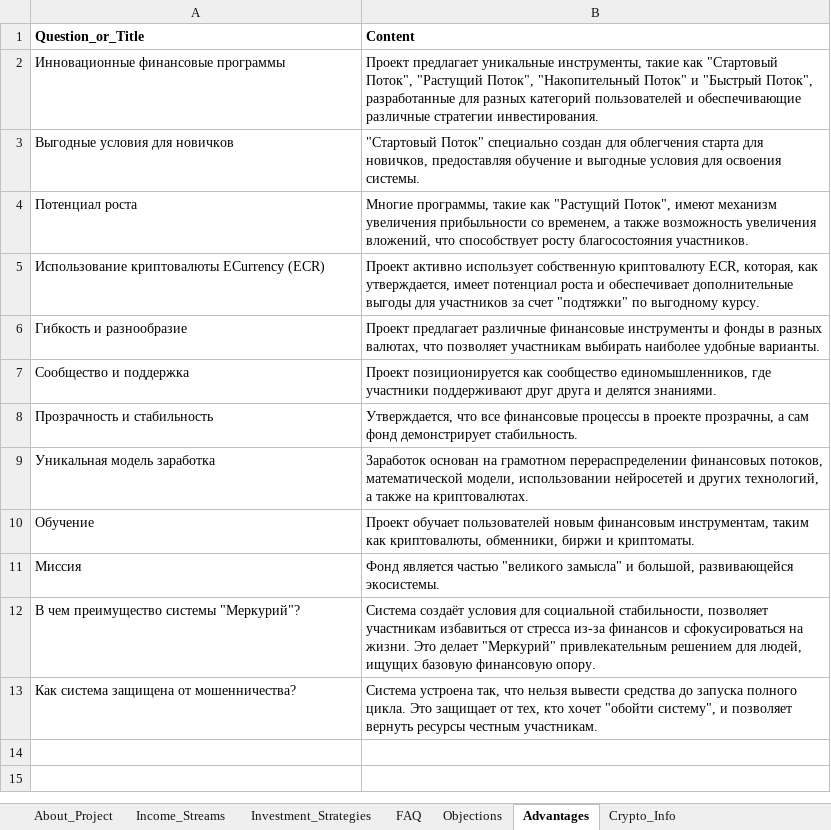
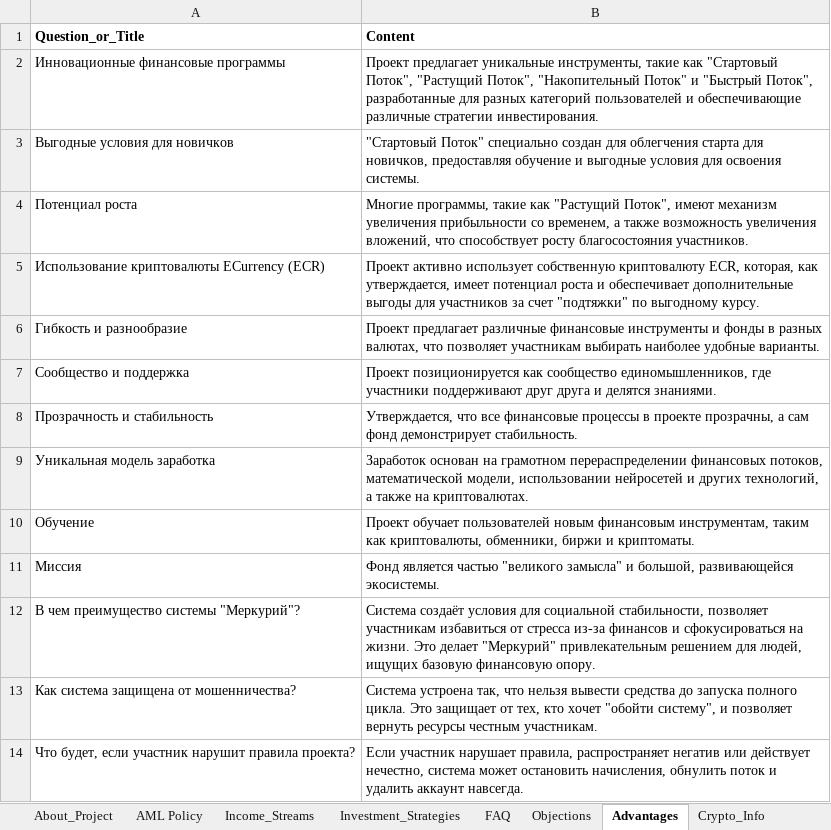
Before and after one commit to GenioFalco/cashFlow, an Excel workbook: RAG_knowledge_base_template.xlsx, sheet Advantages, drawn as a sheet; values as stored, in another font and other column widths than the file's, no borders; the diff names each change by its address in the sheet, - before the commit and + after, or states it on an @@ line.

```diff
--- a/RAG_knowledge_base_template.xlsx (sheet Advantages)
+++ b/RAG_knowledge_base_template.xlsx (sheet Advantages)
+sheet tab: AML Policy
+row 14: Что будет, если участник нарушит правила проекта? | Если участник нарушает правила, распространяет негатив или действует нечестно, система может остановить начисления, обнулить поток и удалить аккаунт навсегда.
```
Also changed, not shown: sheet About_Project, sheet FAQ, 10 other files.
